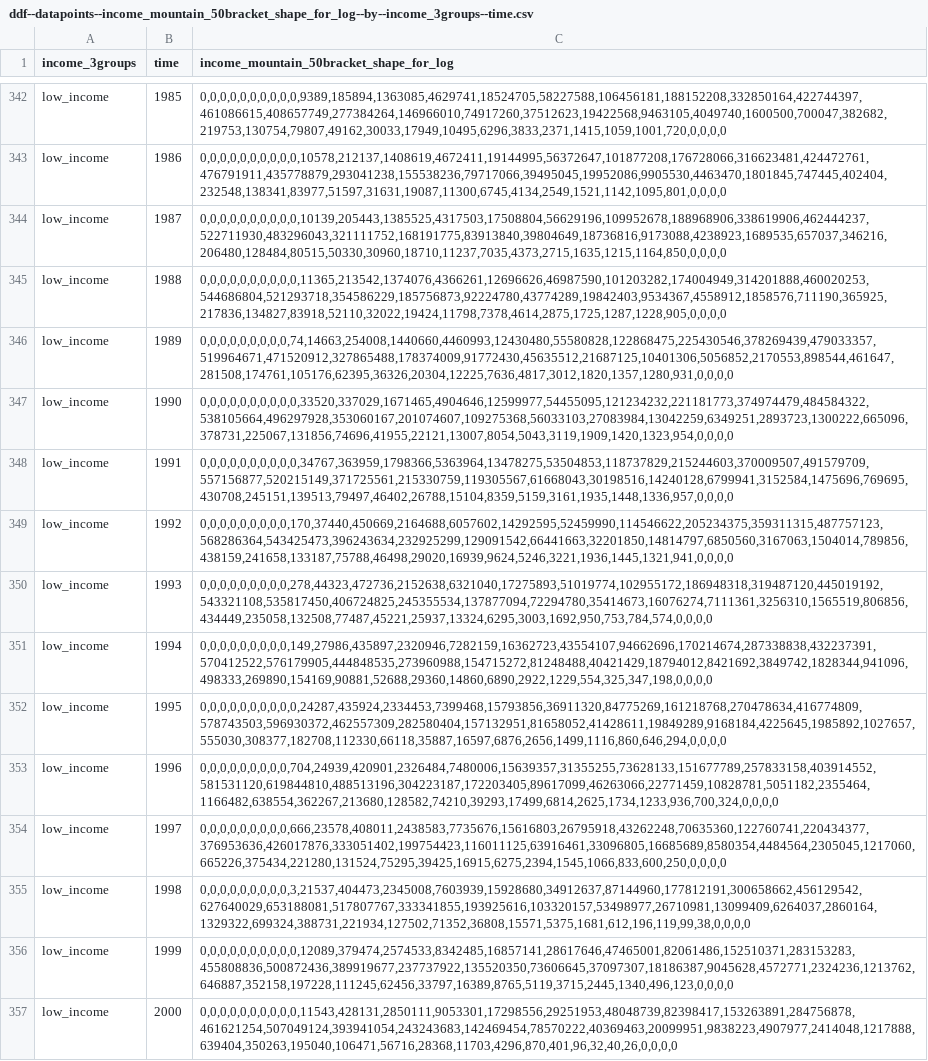
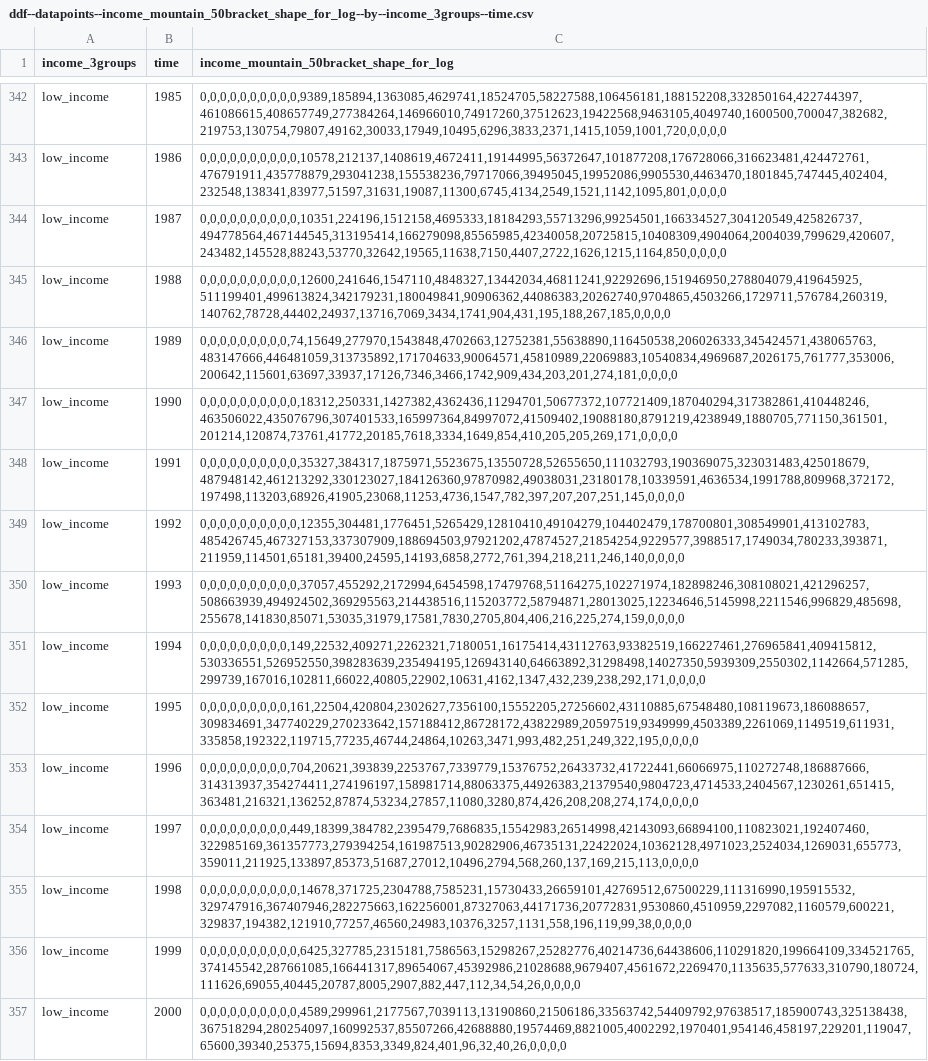
Before and after one commit to open-numbers/ddf--worldbank--povcalnet, a CSV file: income_mountain/ddf--datapoints--income_mountain_50bracket_shape_for_log--by--income_3groups--time.csv, drawn as a sheet; only a part is shown, gaps mark what is left out; the diff covers the shown part only; the diff names each change by its address in the sheet, - before the commit and + after, or states it on an @@ line.

```diff
--- a/income_mountain/ddf--datapoints--income_mountain_50bracket_shape_for_log--by--income_3groups--time.csv
+++ b/income_mountain/ddf--datapoints--income_mountain_50bracket_shape_for_log--by--income_3groups--time.csv
-C344: 0,0,0,0,0,0,0,0,0,0,10139,205443,1385525,4317503,17508804,56629196,109952678,188968906,338619906,462444237,522711930,483296043,321111752,168191775,83913840,39804649,18736816,9173088,4238923,1689535,657037,346216,206480,128484,80515,50330,30960,18710,11237,7035,4373,2715,1635,1215,1164,850,0,0,0,0
+C344: 0,0,0,0,0,0,0,0,0,0,10351,224196,1512158,4695333,18184293,55713296,99254501,166334527,304120549,425826737,494778564,467144545,313195414,166279098,85565985,42340058,20725815,10408309,4904064,2004039,799629,420607,243482,145528,88243,53770,32642,19565,11638,7150,4407,2722,1626,1215,1164,850,0,0,0,0
-C345: 0,0,0,0,0,0,0,0,0,0,11365,213542,1374076,4366261,12696626,46987590,101203282,174004949,314201888,460020253,544686804,521293718,354586229,185756873,92224780,43774289,19842403,9534367,4558912,1858576,711190,365925,217836,134827,83918,52110,32022,19424,11798,7378,4614,2875,1725,1287,1228,905,0,0,0,0
+C345: 0,0,0,0,0,0,0,0,0,0,12600,241646,1547110,4848327,13442034,46811241,92292696,151946950,278804079,419645925,511199401,499613824,342179231,180049841,90906362,44086383,20262740,9704865,4503266,1729711,576784,260319,140762,78728,44402,24937,13716,7069,3434,1741,904,431,195,188,267,185,0,0,0,0
-C346: 0,0,0,0,0,0,0,0,0,74,14663,254008,1440660,4460993,12430480,55580828,122868475,225430546,378269439,479033357,519964671,471520912,327865488,178374009,91772430,45635512,21687125,10401306,5056852,2170553,898544,461647,281508,174761,105176,62395,36326,20304,12225,7636,4817,3012,1820,1357,1280,931,0,0,0,0
+C346: 0,0,0,0,0,0,0,0,0,74,15649,277970,1543848,4702663,12752381,55638890,116450538,206026333,345424571,438065763,483147666,446481059,313735892,171704633,90064571,45810989,22069883,10540834,4969687,2026175,761777,353006,200642,115601,63697,33937,17126,7346,3466,1742,909,434,203,201,274,181,0,0,0,0
-C347: 0,0,0,0,0,0,0,0,0,0,33520,337029,1671465,4904646,12599977,54455095,121234232,221181773,374974479,484584322,538105664,496297928,353060167,201074607,109275368,56033103,27083984,13042259,6349251,2893723,1300222,665096,378731,225067,131856,74696,41955,22121,13007,8054,5043,3119,1909,1420,1323,954,0,0,0,0
+C347: 0,0,0,0,0,0,0,0,0,0,18312,250331,1427382,4362436,11294701,50677372,107721409,187040294,317382861,410448246,463506022,435076796,307401533,165997364,84997072,41509402,19088180,8791219,4238949,1880705,771150,361501,201214,120874,73761,41772,20185,7618,3334,1649,854,410,205,205,269,171,0,0,0,0
-C348: 0,0,0,0,0,0,0,0,0,0,34767,363959,1798366,5363964,13478275,53504853,118737829,215244603,370009507,491579709,557156877,520215149,371725561,215330759,119305567,61668043,30198516,14240128,6799941,3152584,1475696,769695,430708,245151,139513,79497,46402,26788,15104,8359,5159,3161,1935,1448,1336,957,0,0,0,0
+C348: 0,0,0,0,0,0,0,0,0,0,35327,384317,1875971,5523675,13550728,52655650,111032793,190369075,323031483,425018679,487948142,461213292,330123027,184126360,97870982,49038031,23180178,10339591,4636534,1991788,809968,372172,197498,113203,68926,41905,23068,11253,4736,1547,782,397,207,207,251,145,0,0,0,0
-C349: 0,0,0,0,0,0,0,0,0,170,37440,450669,2164688,6057602,14292595,52459990,114546622,205234375,359311315,487757123,568286364,543425473,396243634,232925299,129091542,66441663,32201850,14814797,6850560,3167063,1504014,789856,438159,241658,133187,75788,46498,29020,16939,9624,5246,3221,1936,1445,1321,941,0,0,0,0
+C349: 0,0,0,0,0,0,0,0,0,0,12355,304481,1776451,5265429,12810410,49104279,104402479,178700801,308549901,413102783,485426745,467327153,337307909,188694503,97921202,47874527,21854254,9229577,3988517,1749034,780233,393871,211959,114501,65181,39400,24595,14193,6858,2772,761,394,218,211,246,140,0,0,0,0
-C350: 0,0,0,0,0,0,0,0,0,278,44323,472736,2152638,6321040,17275893,51019774,102955172,186948318,319487120,445019192,543321108,535817450,406724825,245355534,137877094,72294780,35414673,16076274,7111361,3256310,1565519,806856,434449,235058,132508,77487,45221,25937,13324,6295,3003,1692,950,753,784,574,0,0,0,0
+C350: 0,0,0,0,0,0,0,0,0,0,37057,455292,2172994,6454598,17479768,51164275,102271974,182898246,308108021,421296257,508663939,494924502,369295563,214438516,115203772,58794871,28013025,12234646,5145998,2211546,996829,485698,255678,141830,85071,53035,31979,17581,7830,2705,804,406,216,225,274,159,0,0,0,0
-C351: 0,0,0,0,0,0,0,0,0,149,27986,435897,2320946,7282159,16362723,43554107,94662696,170214674,287338838,432237391,570412522,576179905,444848535,273960988,154715272,81248488,40421429,18794012,8421692,3849742,1828344,941096,498333,269890,154169,90881,52688,29360,14860,6890,2922,1229,554,325,347,198,0,0,0,0
+C351: 0,0,0,0,0,0,0,0,0,149,22532,409271,2262321,7180051,16175414,43112763,93382519,166227461,276965841,409415812,530336551,526952550,398283639,235494195,126943140,64663892,31298498,14027350,5939309,2550302,1142664,571285,299739,167016,102811,66022,40805,22902,10631,4162,1347,432,239,238,292,171,0,0,0,0
-C352: 0,0,0,0,0,0,0,0,0,0,24287,435924,2334453,7399468,15793856,36911320,84775269,161218768,270478634,416774809,578743503,596930372,462557309,282580404,157132951,81658052,41428611,19849289,9168184,4225645,1985892,1027657,555030,308377,182708,112330,66118,35887,16597,6876,2656,1499,1116,860,646,294,0,0,0,0
+C352: 0,0,0,0,0,0,0,0,0,161,22504,420804,2302627,7356100,15552205,27256602,43110885,67548480,108119673,186088657,309834691,347740229,270233642,157188412,86728172,43822989,20597519,9349999,4503389,2261069,1149519,611931,335858,192322,119715,77235,46744,24864,10263,3471,993,482,251,249,322,195,0,0,0,0
-C353: 0,0,0,0,0,0,0,0,0,704,24939,420901,2326484,7480006,15639357,31355255,73628133,151677789,257833158,403914552,581531120,619844810,488513196,304223187,172203405,89617099,46263066,22771459,10828781,5051182,2355464,1166482,638554,362267,213680,128582,74210,39293,17499,6814,2625,1734,1233,936,700,324,0,0,0,0
+C353: 0,0,0,0,0,0,0,0,0,704,20621,393839,2253767,7339779,15376752,26433732,41722441,66066975,110272748,186887666,314313937,354274411,274196197,158981714,88063375,44926383,21379540,9804723,4714533,2404567,1230261,651415,363481,216321,136252,87874,53234,27857,11080,3280,874,426,208,208,274,174,0,0,0,0
-C354: 0,0,0,0,0,0,0,0,0,666,23578,408011,2438583,7735676,15616803,26795918,43262248,70635360,122760741,220434377,376953636,426017876,333051402,199754423,116011125,63916461,33096805,16685689,8580354,4484564,2305045,1217060,665226,375434,221280,131524,75295,39425,16915,6275,2394,1545,1066,833,600,250,0,0,0,0
+C354: 0,0,0,0,0,0,0,0,0,449,18399,384782,2395479,7686835,15542983,26514998,42143093,66894100,110823021,192407460,322985169,361357773,279394254,161987513,90282906,46735131,22422024,10362128,4971023,2524034,1269031,655773,359011,211925,133897,85373,51687,27012,10496,2794,568,260,137,169,215,113,0,0,0,0
-C355: 0,0,0,0,0,0,0,0,0,3,21537,404473,2345008,7603939,15928680,34912637,87144960,177812191,300658662,456129542,627640029,653188081,517807767,333341855,193925616,103320157,53498977,26710981,13099409,6264037,2860164,1329322,699324,388731,221934,127502,71352,36808,15571,5375,1681,612,196,119,99,38,0,0,0,0
+C355: 0,0,0,0,0,0,0,0,0,0,14678,371725,2304788,7585231,15730433,26659101,42769512,67500229,111316990,195915532,329747916,367407946,282275663,162256001,87327063,44171736,20772831,9530860,4510959,2297082,1160579,600221,329837,194382,121910,77257,46560,24983,10376,3257,1131,558,196,119,99,38,0,0,0,0
-C356: 0,0,0,0,0,0,0,0,0,0,12089,379474,2574533,8342485,16857141,28617646,47465001,82061486,152510371,283153283,455808836,500872436,389919677,237737922,135520350,73606645,37097307,18186387,9045628,4572771,2324236,1213762,646887,352158,197228,111245,62456,33797,16389,8765,5119,3715,2445,1340,496,123,0,0,0,0
+C356: 0,0,0,0,0,0,0,0,0,0,6425,327785,2315181,7586563,15298267,25282776,40214736,64438606,110291820,199664109,334521765,374145542,287661085,166441317,89654067,45392986,21028688,9679407,4561672,2269470,1135635,577633,310790,180724,111626,69055,40445,20787,8005,2907,882,447,112,34,54,26,0,0,0,0
-C357: 0,0,0,0,0,0,0,0,0,0,11543,428131,2850111,9053301,17298556,29251953,48048739,82398417,153263891,284756878,461621254,507049124,393941054,243243683,142469454,78570222,40369463,20099951,9838223,4907977,2414048,1217888,639404,350263,195040,106471,56716,28368,11703,4296,870,401,96,32,40,26,0,0,0,0
+C357: 0,0,0,0,0,0,0,0,0,0,4589,299961,2177567,7039113,13190860,21506186,33563742,54409792,97638517,185900743,325138438,367518294,280254097,160992537,85507266,42688880,19574469,8821005,4002292,1970401,954146,458197,229201,119047,65600,39340,25375,15694,8353,3349,824,401,96,32,40,26,0,0,0,0
```
Also changed, not shown: 100 edited cells elsewhere in this file, ddf--entities--geo--income_3groups.csv, ddf--entities--geo--income_groups.csv, 3 other files.
